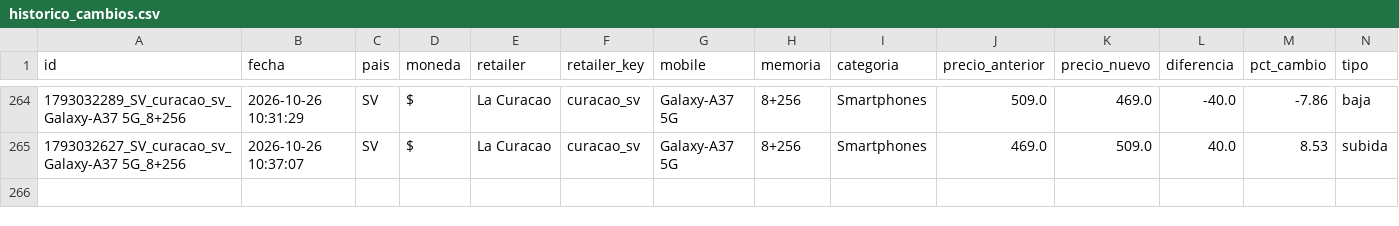
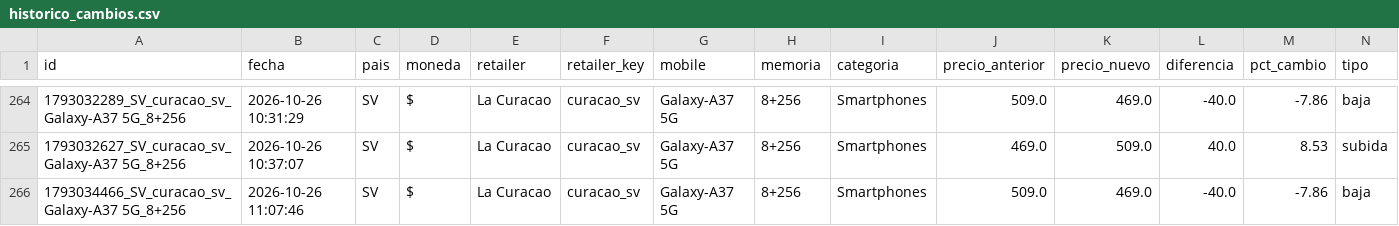
Before and after one commit to goldenboy1496/reporte-precios, a CSV file: data/historico_cambios.csv, drawn as a sheet; only a part is shown, gaps mark what is left out.

Commit message:
fix(curacao): fijar precio 469 para A37 Awesome Graygreen en scraper y datos

```diff
--- a/data/historico_cambios.csv
+++ b/data/historico_cambios.csv
@@ -265 +265,2 @@ id,fecha,pais,moneda,retailer,retailer_key,mobile,memoria,categoria,precio_anter
 1793032627_SV_curacao_sv_Galaxy-A37 5G_8+256,2026-10-26 10:37:07,SV,$,La Curacao,curacao_sv,Galaxy-A37 5G,8+256,Smartphones,469.0,509.0,40.0,8.53,subida
+1793034466_SV_curacao_sv_Galaxy-A37 5G_8+256,2026-10-26 11:07:46,SV,$,La Curacao,curacao_sv,Galaxy-A37 5G,8+256,Smartphones,509.0,469.0,-40.0,-7.86,baja
```
Also changed, not shown: 6 other files.
